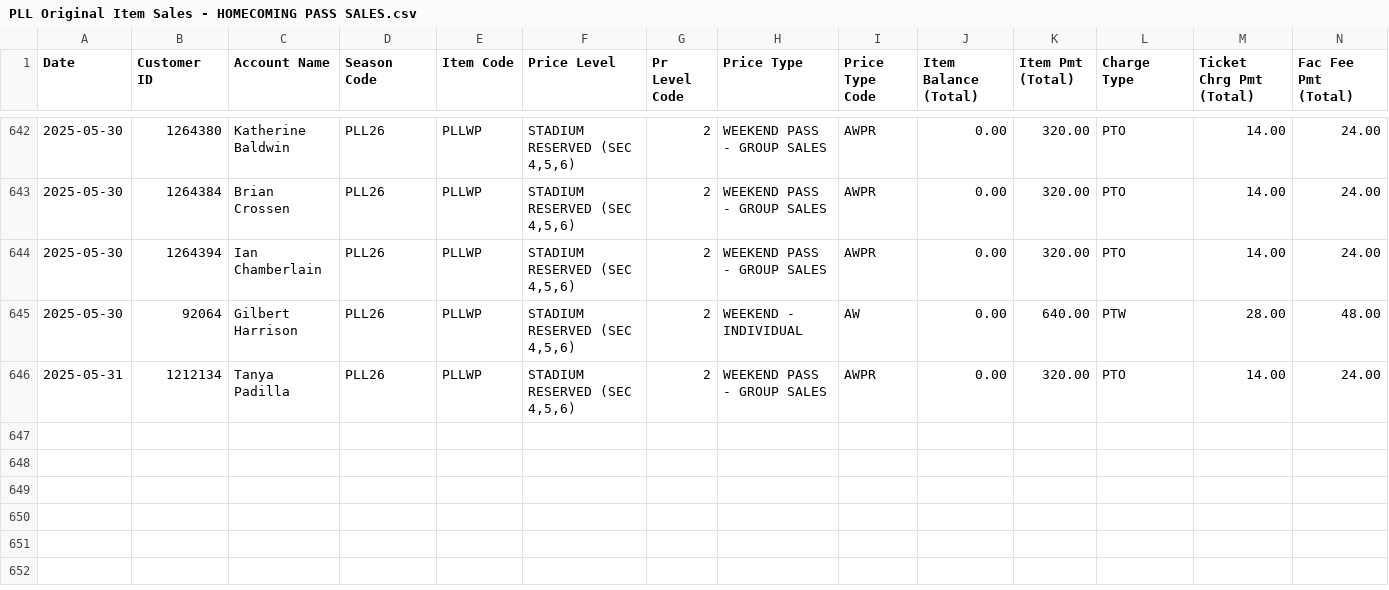
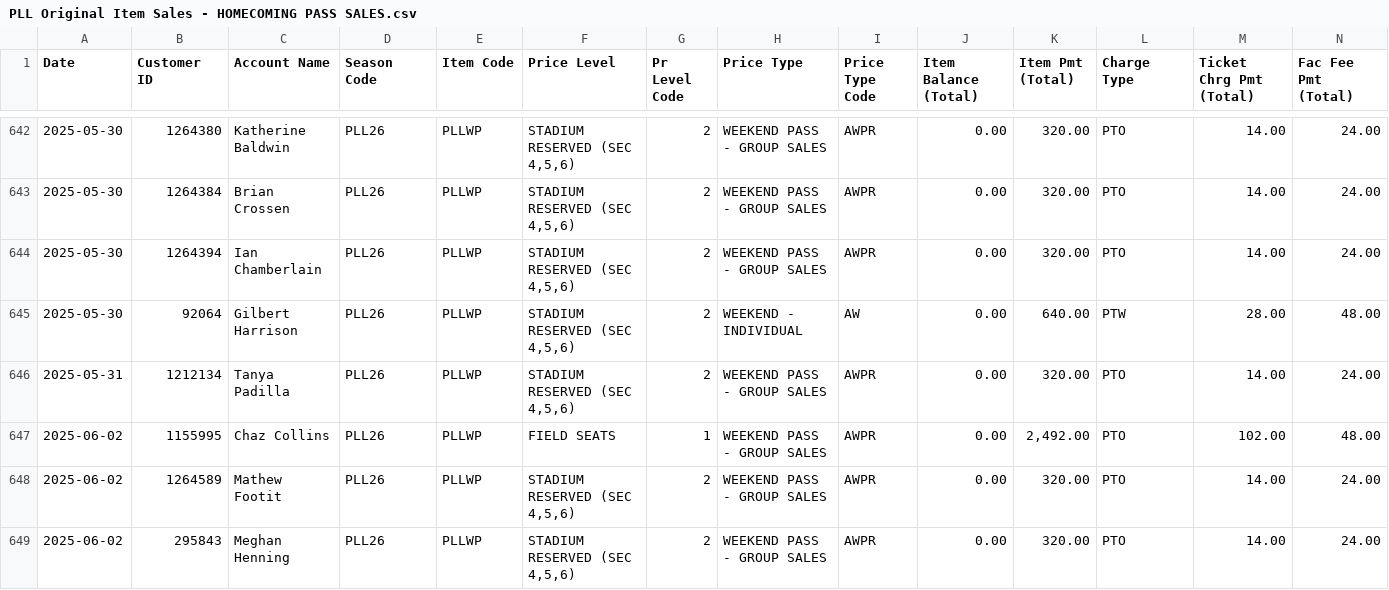
Before and after one commit to spuchta/PLL_BI_TIX, a CSV file: sales-reports/Denver/PLL Original Item Sales - HOMECOMING PASS SALES.csv, drawn as a sheet; only a part is shown, gaps mark what is left out; rows hold the shown columns only; the diff names each change by its address in the sheet, - before the commit and + after, or states it on an @@ line.

```diff
--- a/sales-reports/Denver/PLL Original Item Sales - HOMECOMING PASS SALES.csv
+++ b/sales-reports/Denver/PLL Original Item Sales - HOMECOMING PASS SALES.csv
+row 647: 2025-06-02 | 1155995 | Chaz Collins | PLL26 | PLLWP | FIELD SEATS | 1 | WEEKEND PASS - GROUP SALES | AWPR | 0.00 | 2,492.00 | PTO | 102.00 | 48.00
+row 648: 2025-06-02 | 1264589 | Mathew Footit | PLL26 | PLLWP | STADIUM RESERVED (SEC 4,5,6) | 2 | WEEKEND PASS - GROUP SALES | AWPR | 0.00 | 320.00 | PTO | 14.00 | 24.00
+row 649: 2025-06-02 | 295843 | Meghan Henning | PLL26 | PLLWP | STADIUM RESERVED (SEC 4,5,6) | 2 | WEEKEND PASS - GROUP SALES | AWPR | 0.00 | 320.00 | PTO | 14.00 | 24.00
```
Also changed, not shown: sales-reports/Denver/PLL Original Item Sales - HOMECOMING PASS Availability.csv, sales-reports/Denver/PLL Original Item Sales - SINGLE TICKET SALES.csv, 6 other files.
